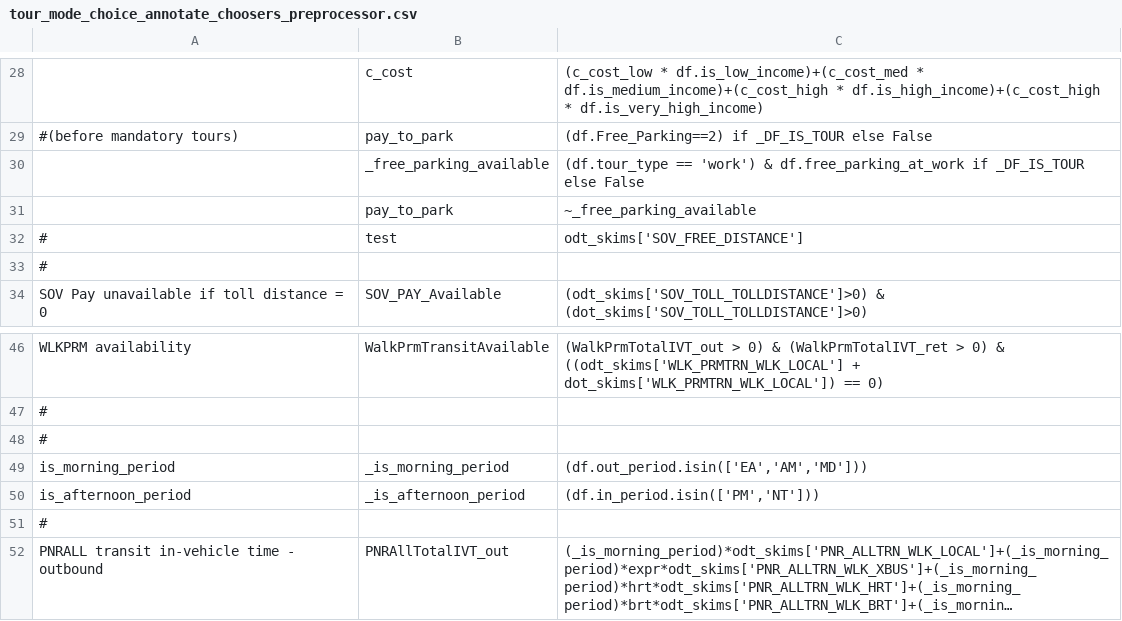
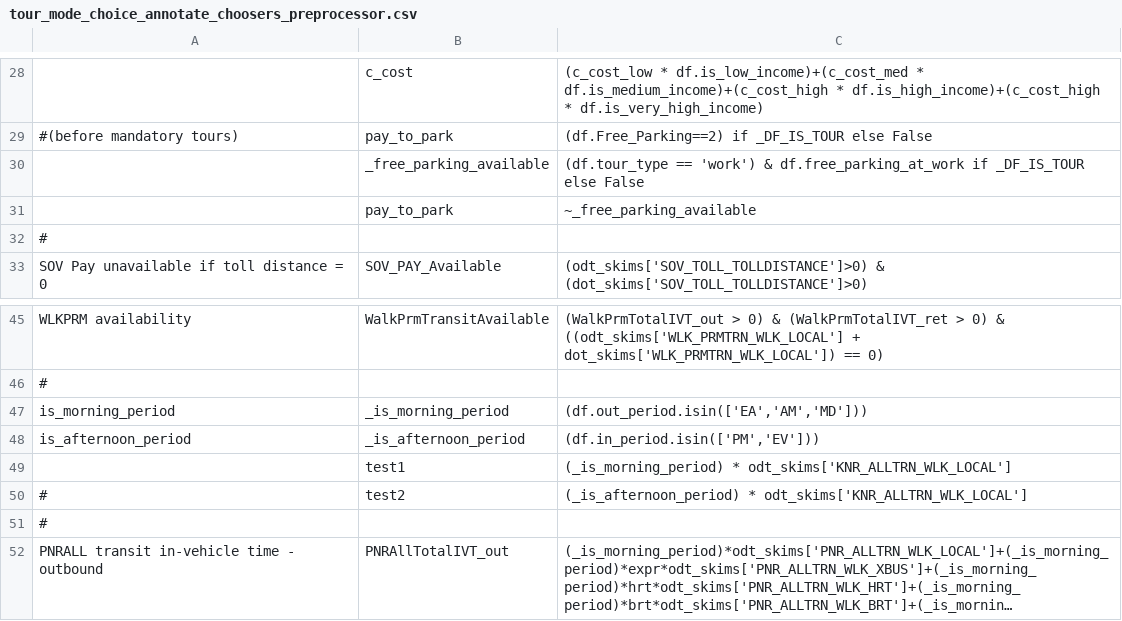
Before and after one commit to wsp-sag/client_arc_activitysim, a CSV file: configs/tour_mode_choice_annotate_choosers_preprocessor.csv, drawn as a sheet; only a part is shown, gaps mark what is left out; long unchanged cells end in …; removed rows and columns are numbered as before the commit, all else as after; the diff names each change by its address in the sheet, - before the commit and + after, or states it on an @@ line.

```diff
--- a/configs/tour_mode_choice_annotate_choosers_preprocessor.csv
+++ b/configs/tour_mode_choice_annotate_choosers_preprocessor.csv
-row 32: # | test | odt_skims['SOV_FREE_DISTANCE']
-row 48: #
-C48: (df.in_period.isin(['PM','NT']))
+C48: (df.in_period.isin(['PM','EV']))
+row 49:  | test1 | (_is_morning_period) * odt_skims['KNR_ALLTRN_WLK_LOCAL']
+row 50: # | test2 | (_is_afternoon_period) * odt_skims['KNR_ALLTRN_WLK_LOCAL']
```
Also changed, not shown: configs/tour_scheduling_work.csv, 1 other file.
